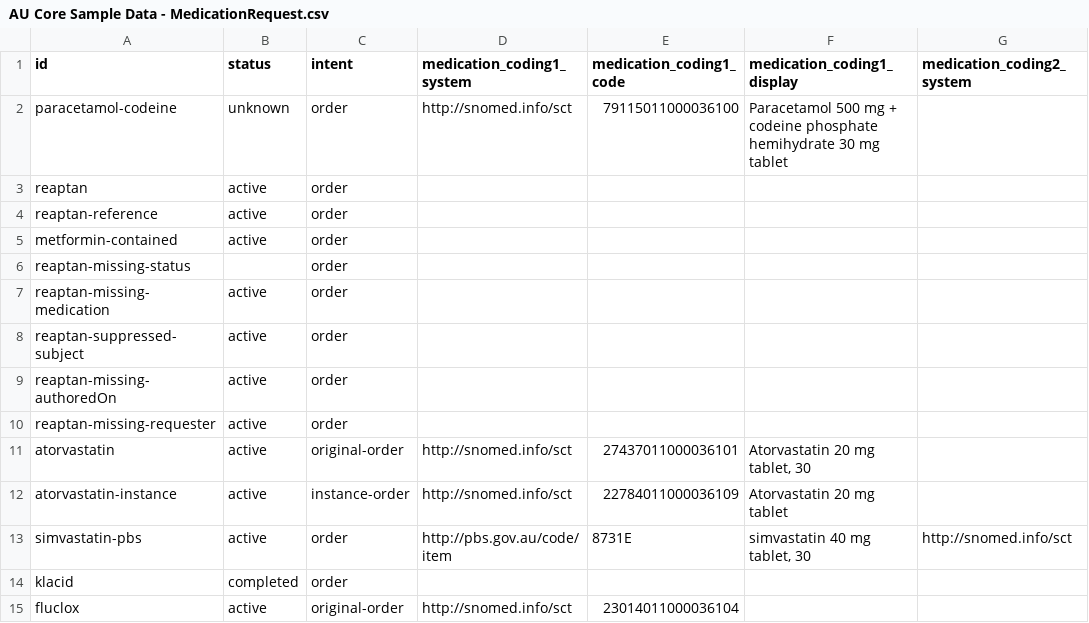
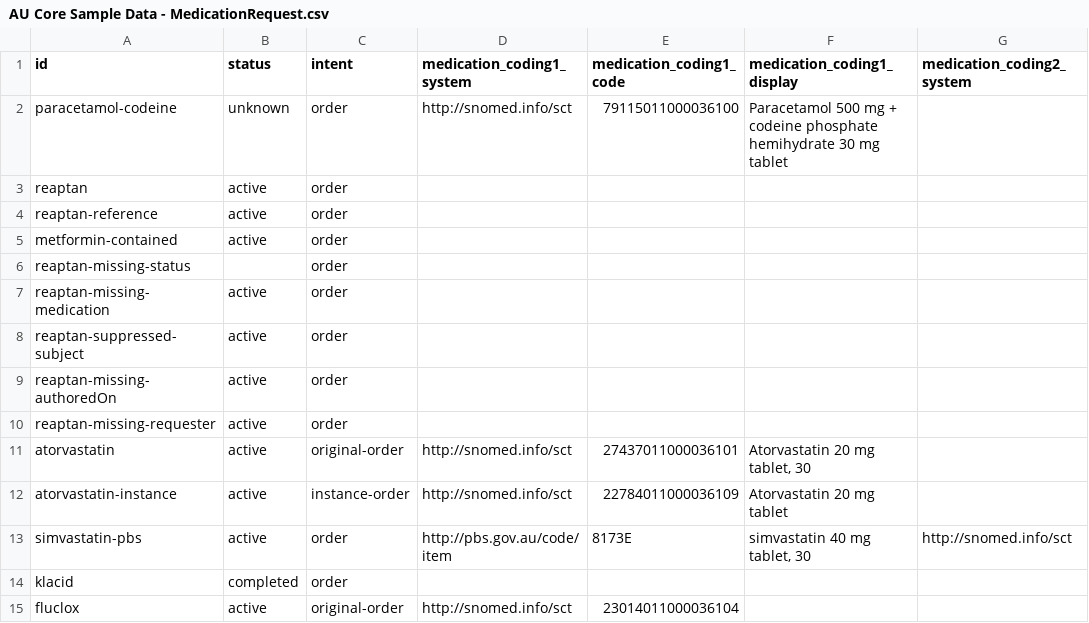
Before and after one commit to hl7au/au-fhir-test-data, a CSV file: testdata-csv/AU Core Sample Data - MedicationRequest.csv, drawn as a sheet; only a part is shown; the diff names each change by its address in the sheet, - before the commit and + after, or states it on an @@ line.

Commit message:
Updated MedicationRequest.csv to correct PBS code

```diff
--- a/testdata-csv/AU Core Sample Data - MedicationRequest.csv
+++ b/testdata-csv/AU Core Sample Data - MedicationRequest.csv
-E13 (medication_coding1_code): 8731E
+E13 (medication_coding1_code): 8173E
```
